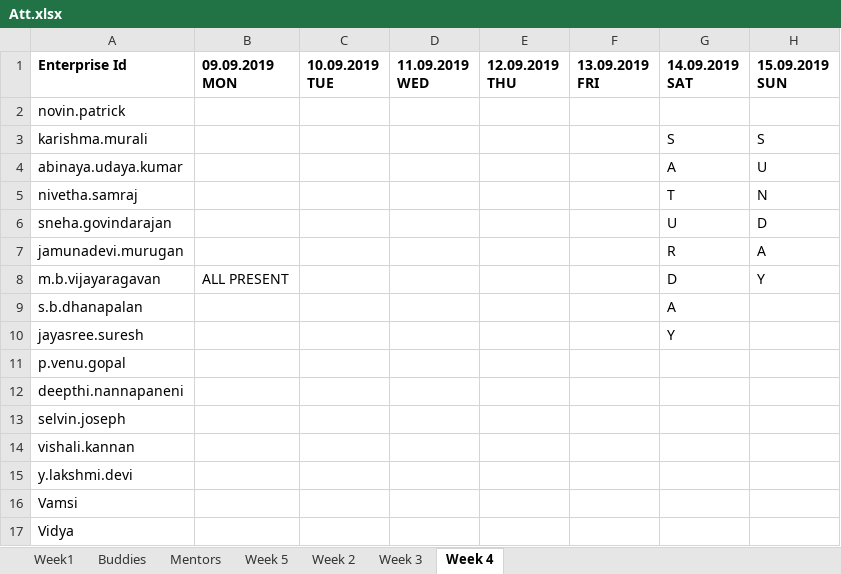
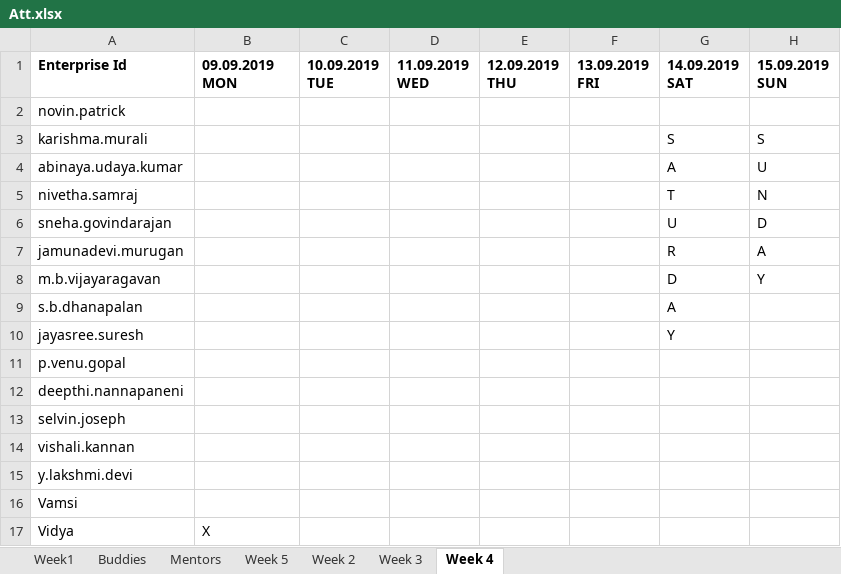
Before and after one commit to vishalikannan96/GraduateTrainingProgram2019, an Excel workbook: Att.xlsx, sheet Week 4, drawn as a sheet; values as stored, in another font and other column widths than the file's, no borders; the diff names each change by its address in the sheet, - before the commit and + after, or states it on an @@ line.

Commit message:
9th sept

```diff
--- a/Att.xlsx (sheet Week 4)
+++ b/Att.xlsx (sheet Week 4)
-B8 (09.09.2019 MON): ALL PRESENT
+B8 (09.09.2019 MON): (empty)
-B17 (09.09.2019 MON): (empty)
+B17 (09.09.2019 MON): X
```
